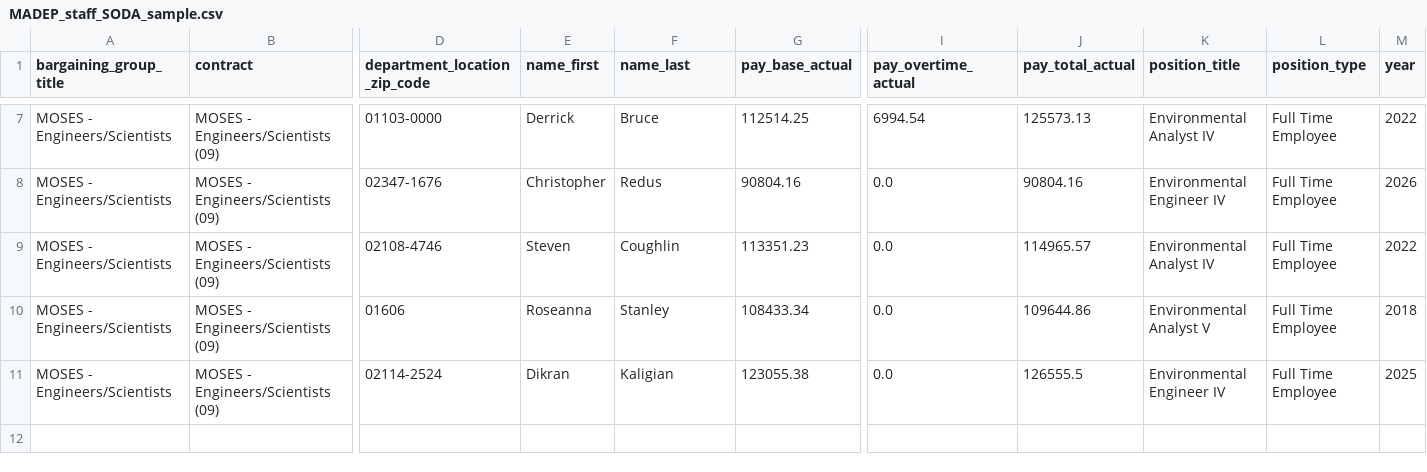
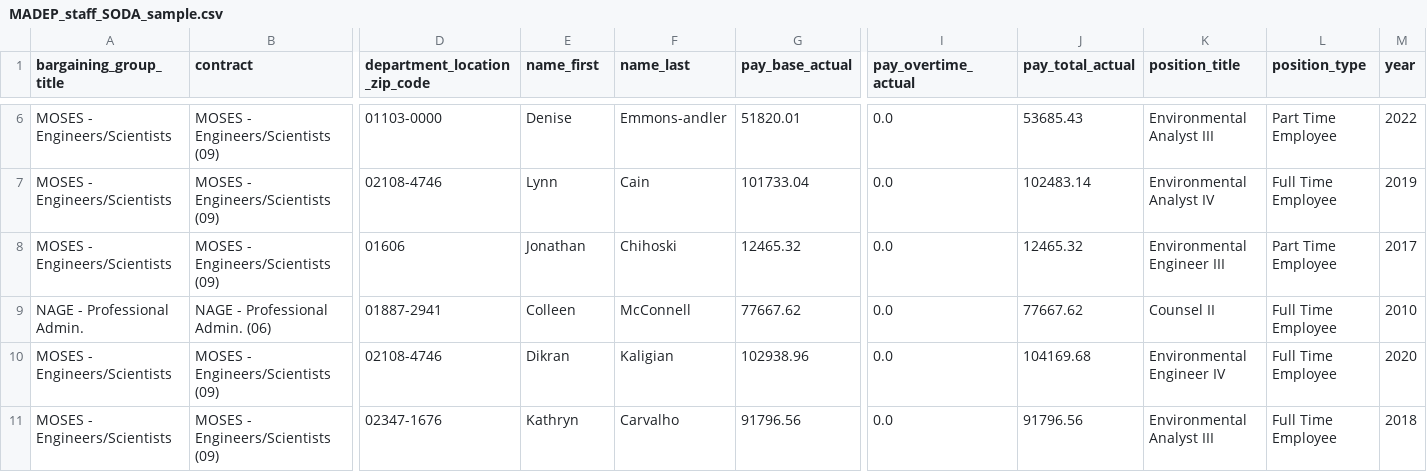
Before and after one commit to nesanders/MAenvironmentaldata, a CSV file: docs/data/MADEP_staff_SODA_sample.csv, drawn as a sheet; only a part is shown, gaps mark what is left out; removed rows and columns are numbered as before the commit, all else as after; rows hold the shown columns only; the diff covers the shown part only; the diff names each change by its address in the sheet, - before the commit and + after, or states it on an @@ line.

```diff
--- a/docs/data/MADEP_staff_SODA_sample.csv
+++ b/docs/data/MADEP_staff_SODA_sample.csv
-E6 (name_first): Derrick
+E6 (name_first): Denise
-F6 (name_last): Bruce
+F6 (name_last): Emmons-andler
-G6 (pay_base_actual): 112514.25
+G6 (pay_base_actual): 51820.01
-I6 (pay_overtime_actual): 6994.54
+I6 (pay_overtime_actual): 0.0
-J6 (pay_total_actual): 125573.13
+J6 (pay_total_actual): 53685.43
-K6 (position_title): Environmental Analyst IV
+K6 (position_title): Environmental Analyst III
-L6 (position_type): Full Time Employee
+L6 (position_type): Part Time Employee
-row 8: MOSES - Engineers/Scientists | MOSES - Engineers/Scientists (09) | 02347-1676 | Christopher | Redus | 90804.16 | 0.0 | 90804.16 | Environmental Engineer IV | Full Time Employee | 2026
-E7 (name_first): Steven
+E7 (name_first): Lynn
-F7 (name_last): Coughlin
+F7 (name_last): Cain
-G7 (pay_base_actual): 113351.23
+G7 (pay_base_actual): 101733.04
-J7 (pay_total_actual): 114965.57
+J7 (pay_total_actual): 102483.14
-M7 (year): 2022
+M7 (year): 2019
-E8 (name_first): Roseanna
+E8 (name_first): Jonathan
-F8 (name_last): Stanley
+F8 (name_last): Chihoski
-G8 (pay_base_actual): 108433.34
+G8 (pay_base_actual): 12465.32
-J8 (pay_total_actual): 109644.86
+J8 (pay_total_actual): 12465.32
-K8 (position_title): Environmental Analyst V
+K8 (position_title): Environmental Engineer III
-L8 (position_type): Full Time Employee
+L8 (position_type): Part Time Employee
-M8 (year): 2018
+M8 (year): 2017
+row 9: NAGE - Professional Admin. | NAGE - Professional Admin. (06) | 01887-2941 | Colleen | McConnell | 77667.62 | 0.0 | 77667.62 | Counsel II | Full Time Employee | 2010
-D10 (department_location_zip_code): 02114-2524
+D10 (department_location_zip_code): 02108-4746
-G10 (pay_base_actual): 123055.38
+G10 (pay_base_actual): 102938.96
-J10 (pay_total_actual): 126555.5
+J10 (pay_total_actual): 104169.68
-M10 (year): 2025
+M10 (year): 2020
+row 11: MOSES - Engineers/Scientists | MOSES - Engineers/Scientists (09) | 02347-1676 | Kathryn | Carvalho | 91796.56 | 0.0 | 91796.56 | Environmental Analyst III | Full Time Employee | 2018
```
Also changed, not shown: 1 removed row and 30 edited cells elsewhere in this file, docs/data/EEADP_drinkingWater_annual_sample.csv, docs/data/EEADP_facility_sample.csv, 46 other files.
